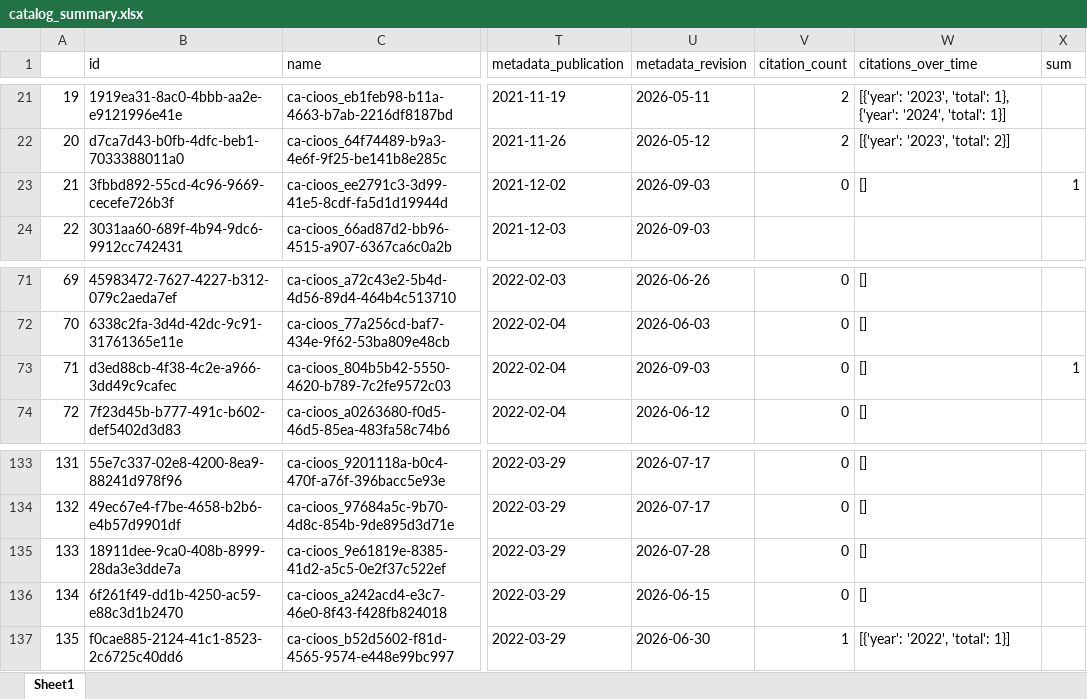
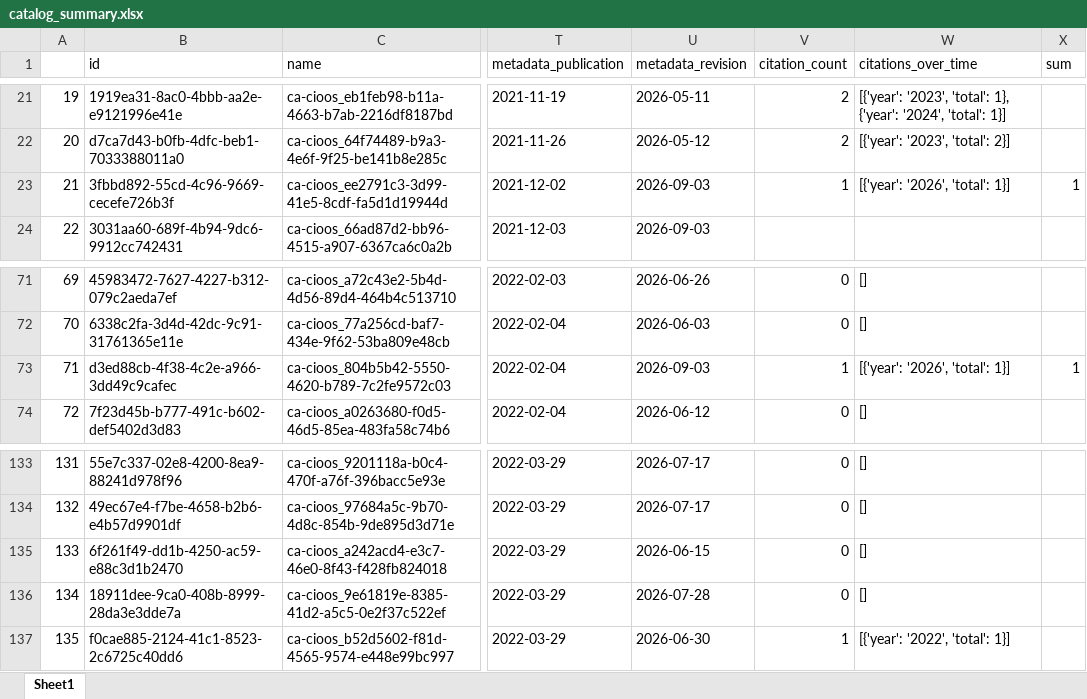
Before and after one commit to HakaiInstitute/hakai-ckan-records-checks, an Excel workbook: docs/catalog_summary.xlsx, sheet Sheet1, drawn as a sheet; only a part is shown, gaps mark what is left out; values as stored, in another font and other column widths than the file's, no borders; addresses are those after the commit; the diff names each change by its address in the sheet, - before the commit and + after, or states it on an @@ line.

```diff
--- a/docs/catalog_summary.xlsx (sheet Sheet1)
+++ b/docs/catalog_summary.xlsx (sheet Sheet1)
-V23 (citation_count): 0
+V23 (citation_count): 1
-W23 (citations_over_time): []
+W23 (citations_over_time): [{'year': '2026', 'total': 1}]
-V73 (citation_count): 0
+V73 (citation_count): 1
-W73 (citations_over_time): []
+W73 (citations_over_time): [{'year': '2026', 'total': 1}]
@@ row 136 moved to row 135: 133 @@
@@ column A renumbered in row 136 @@
```
Also changed, not shown: docs/issues_list.xlsx, 5 other files.
